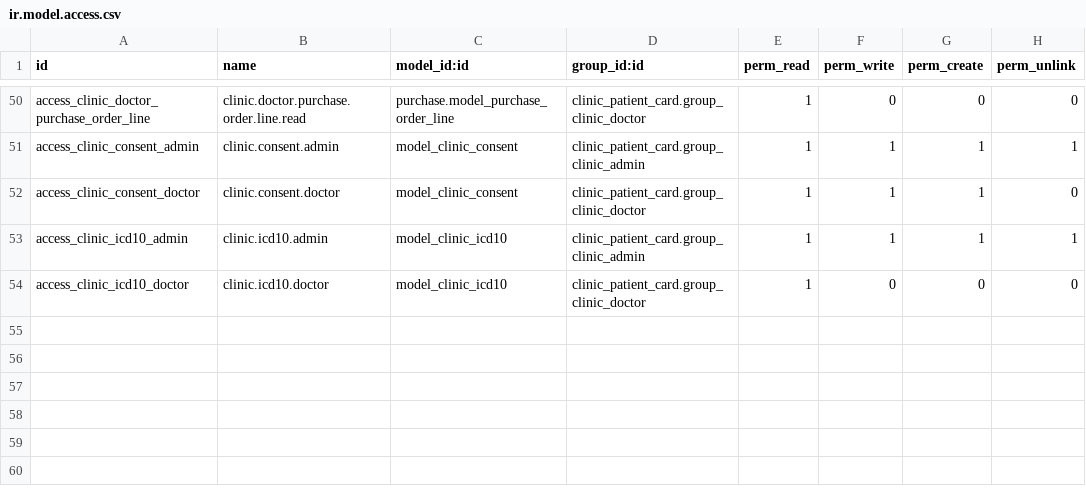
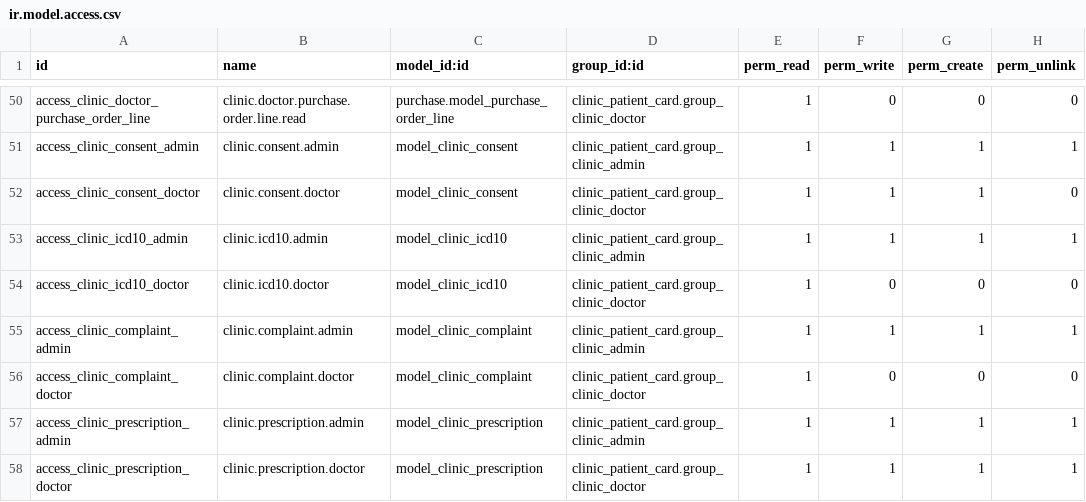
Before and after one commit to refreshg/clinic, a CSV file: clinic_patient_card/security/ir.model.access.csv, drawn as a sheet; only a part is shown, gaps mark what is left out.

```diff
--- a/clinic_patient_card/security/ir.model.access.csv
+++ b/clinic_patient_card/security/ir.model.access.csv
@@ -54 +54,5 @@ access_clinic_icd10_admin,clinic.icd10.admin,model_clinic_icd10,clinic_patient_c
 access_clinic_icd10_doctor,clinic.icd10.doctor,model_clinic_icd10,clinic_patient_card.group_clinic_doctor,1,0,0,0
+access_clinic_complaint_admin,clinic.complaint.admin,model_clinic_complaint,clinic_patient_card.group_clinic_admin,1,1,1,1
+access_clinic_complaint_doctor,clinic.complaint.doctor,model_clinic_complaint,clinic_patient_card.group_clinic_doctor,1,0,0,0
+access_clinic_prescription_admin,clinic.prescription.admin,model_clinic_prescription,clinic_patient_card.group_clinic_admin,1,1,1,1
+access_clinic_prescription_doctor,clinic.prescription.doctor,model_clinic_prescription,clinic_patient_card.group_clinic_doctor,1,1,1,1
```
Also changed, not shown: 8 other files.
